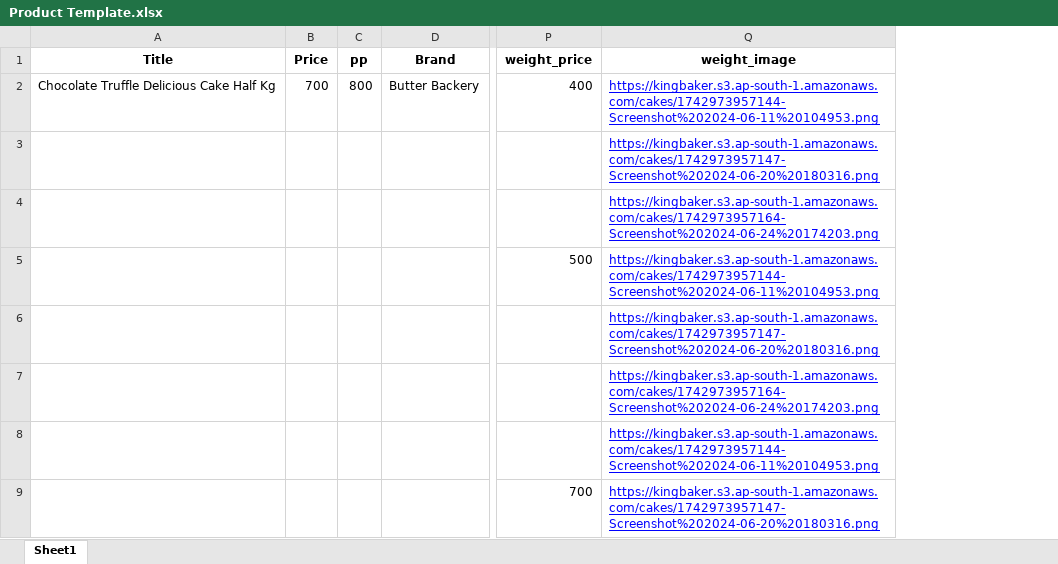
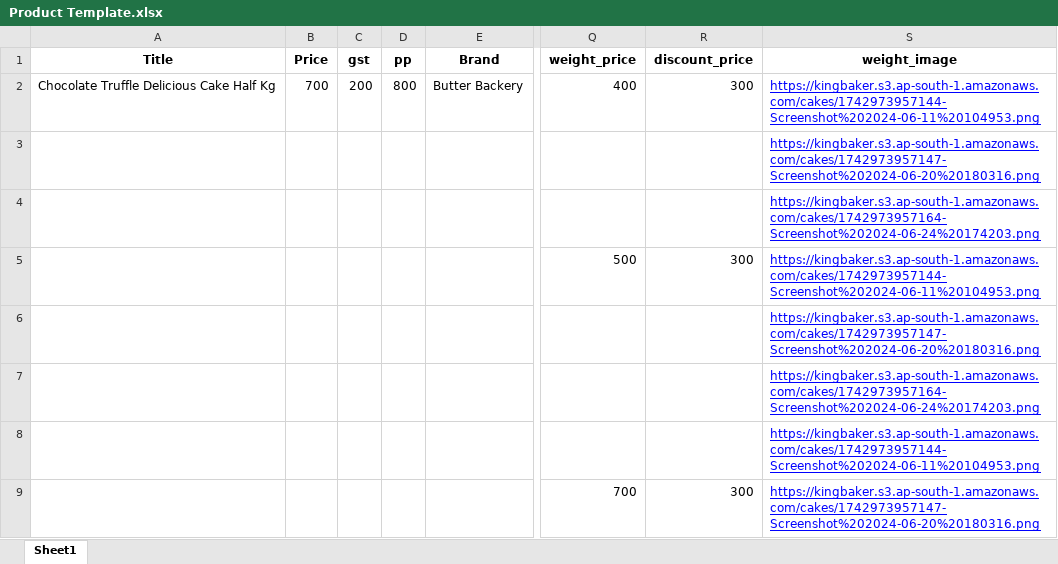
Before and after one commit to Pranay9752/kingbaker, an Excel workbook: src/components/owner/bulk-update/templates/Product Template.xlsx, sheet Sheet1, drawn as a sheet; only a part is shown, gaps mark what is left out; values as stored, in another font and other column widths than the file's, no borders; charts and pictures not drawn; the diff covers the shown part only; the diff names each change by its address in the sheet, - before the commit and + after, or states it on an @@ line.

Commit message:
UPDATE

```diff
--- a/src/components/owner/bulk-update/templates/Product Template.xlsx (sheet Sheet1)
+++ b/src/components/owner/bulk-update/templates/Product Template.xlsx (sheet Sheet1)
+column C (gst), row 2: 200
+column R (discount_price), rows 2-9: 300 |  |  | 300 |  |  |  | 300
```
Also changed, not shown: 4 added rows elsewhere in this sheet.
